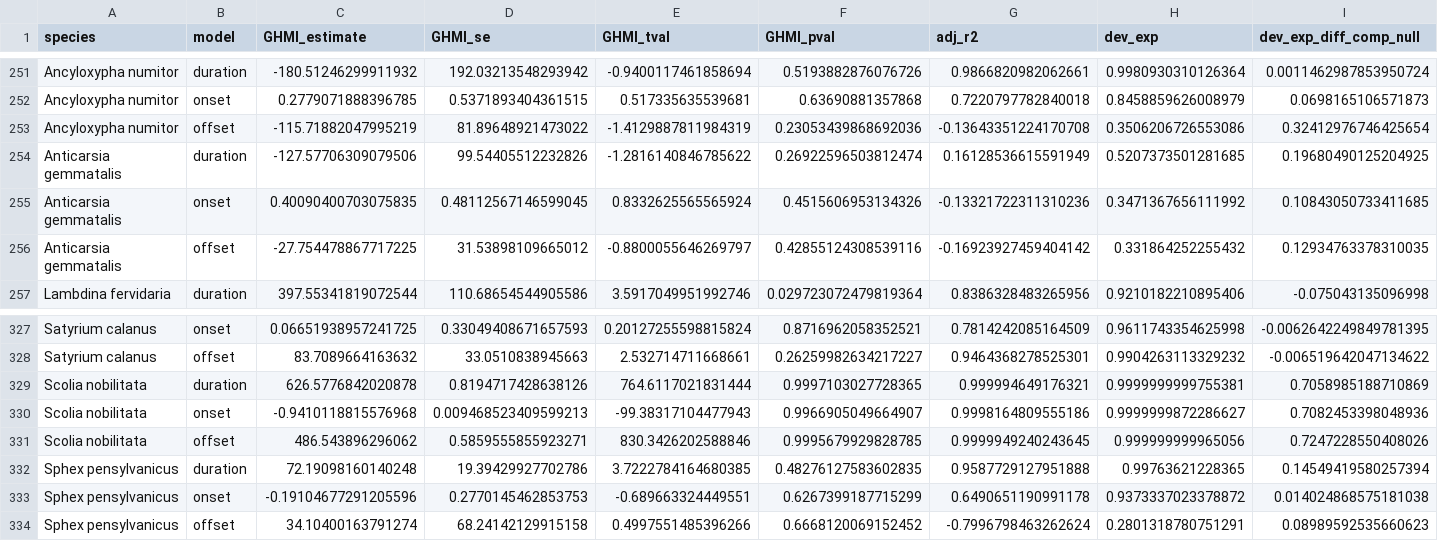
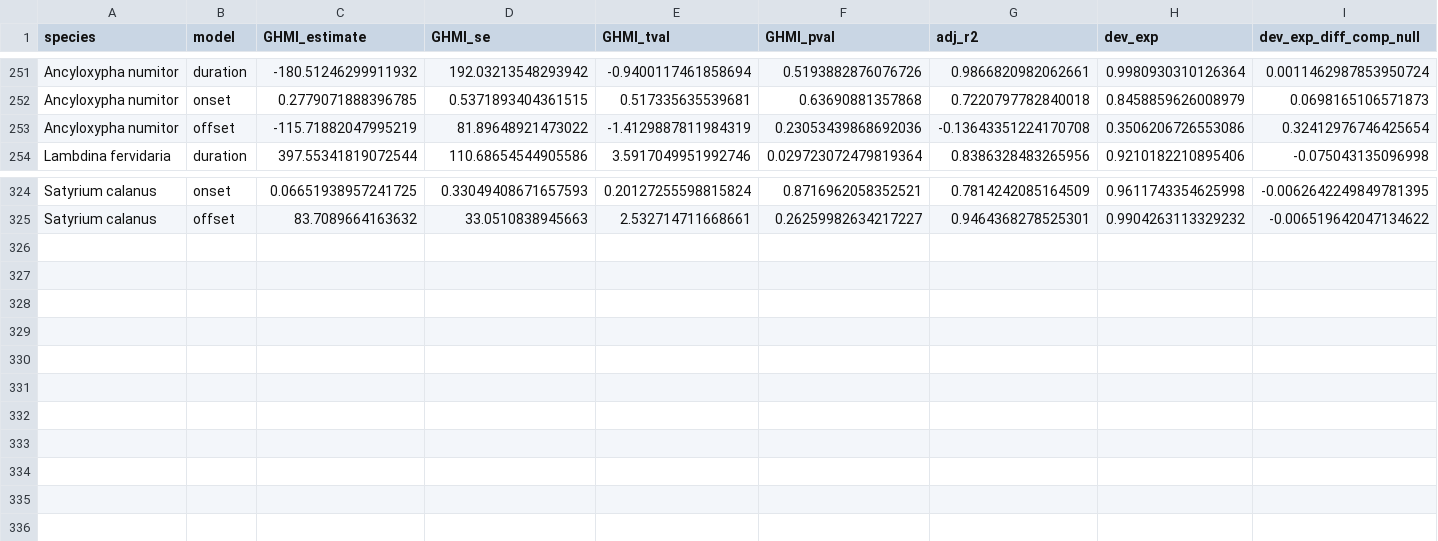
Before and after one commit to MarinaMarquis/pollinator-phenology-north, a CSV file: Data/GAM_results/gam_results_by_species.csv, drawn as a sheet; only a part is shown, gaps mark what is left out; rows hold the shown columns only; the diff names each change by its address in the sheet, - before the commit and + after, or states it on an @@ line.

Commit message:
GAM fact-checking
Making sure that these models make sense

```diff
--- a/Data/GAM_results/gam_results_by_species.csv
+++ b/Data/GAM_results/gam_results_by_species.csv
-row 254: Anticarsia gemmatalis | duration | -127.57706309079506 | 99.54405512232826 | -1.2816140846785622 | 0.26922596503812474 | 0.16128536615591949 | 0.5207373501281685 | 0.19680490125204925
-row 255: Anticarsia gemmatalis | onset | 0.40090400703075835 | 0.48112567146599045 | 0.8332625565565924 | 0.4515606953134326 | -0.13321722311310236 | 0.3471367656111992 | 0.10843050733411685
-row 256: Anticarsia gemmatalis | offset | -27.754478867717225 | 31.53898109665012 | -0.8800055646269797 | 0.42855124308539116 | -0.16923927459404142 | 0.331864252255432 | 0.12934763378310035
-row 329: Scolia nobilitata | duration | 626.5776842020878 | 0.8194717428638126 | 764.6117021831444 | 0.9997103027728365 | 0.999994649176321 | 0.9999999999755381 | 0.7058985188710869
-row 330: Scolia nobilitata | onset | -0.9410118815576968 | 0.009468523409599213 | -99.38317104477943 | 0.9966905049664907 | 0.9998164809555186 | 0.9999999872286627 | 0.7082453398048936
-row 331: Scolia nobilitata | offset | 486.543896296062 | 0.5859555855923271 | 830.3426202588846 | 0.9995679929828785 | 0.9999949240243645 | 0.999999999965056 | 0.7247228550408026
-row 332: Sphex pensylvanicus | duration | 72.19098160140248 | 19.39429927702786 | 3.7222784164680385 | 0.48276127583602835 | 0.9587729127951888 | 0.99763621228365 | 0.14549419580257394
-row 333: Sphex pensylvanicus | onset | -0.19104677291205596 | 0.2770145462853753 | -0.689663324449551 | 0.6267399187715299 | 0.6490651190991178 | 0.9373337023378872 | 0.014024868575181038
-row 334: Sphex pensylvanicus | offset | 34.10400163791274 | 68.24142129915158 | 0.4997551485396266 | 0.6668120069152452 | -0.7996798463262624 | 0.2801318780751291 | 0.08989592535660623
```
Also changed, not shown: 1 other file.
